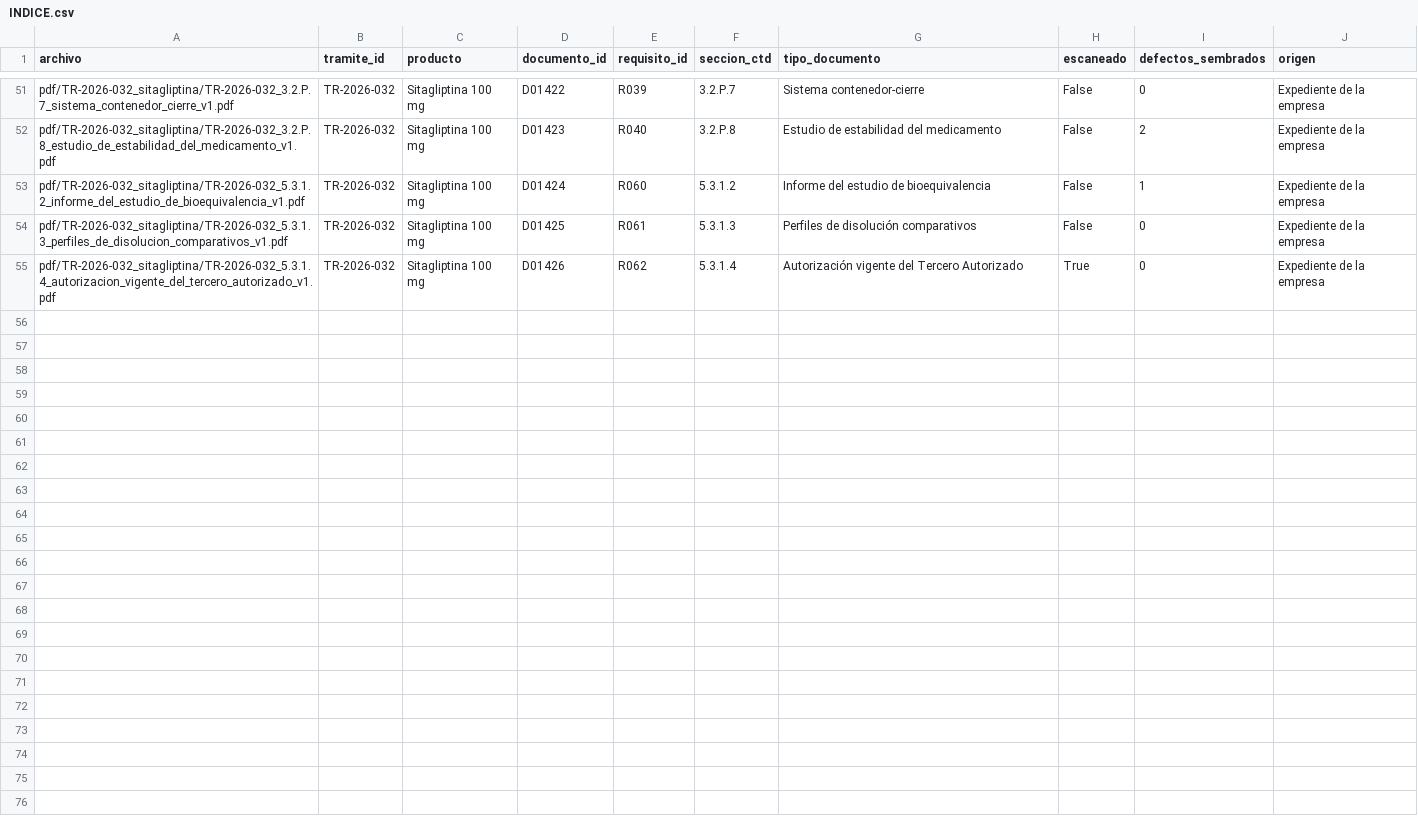
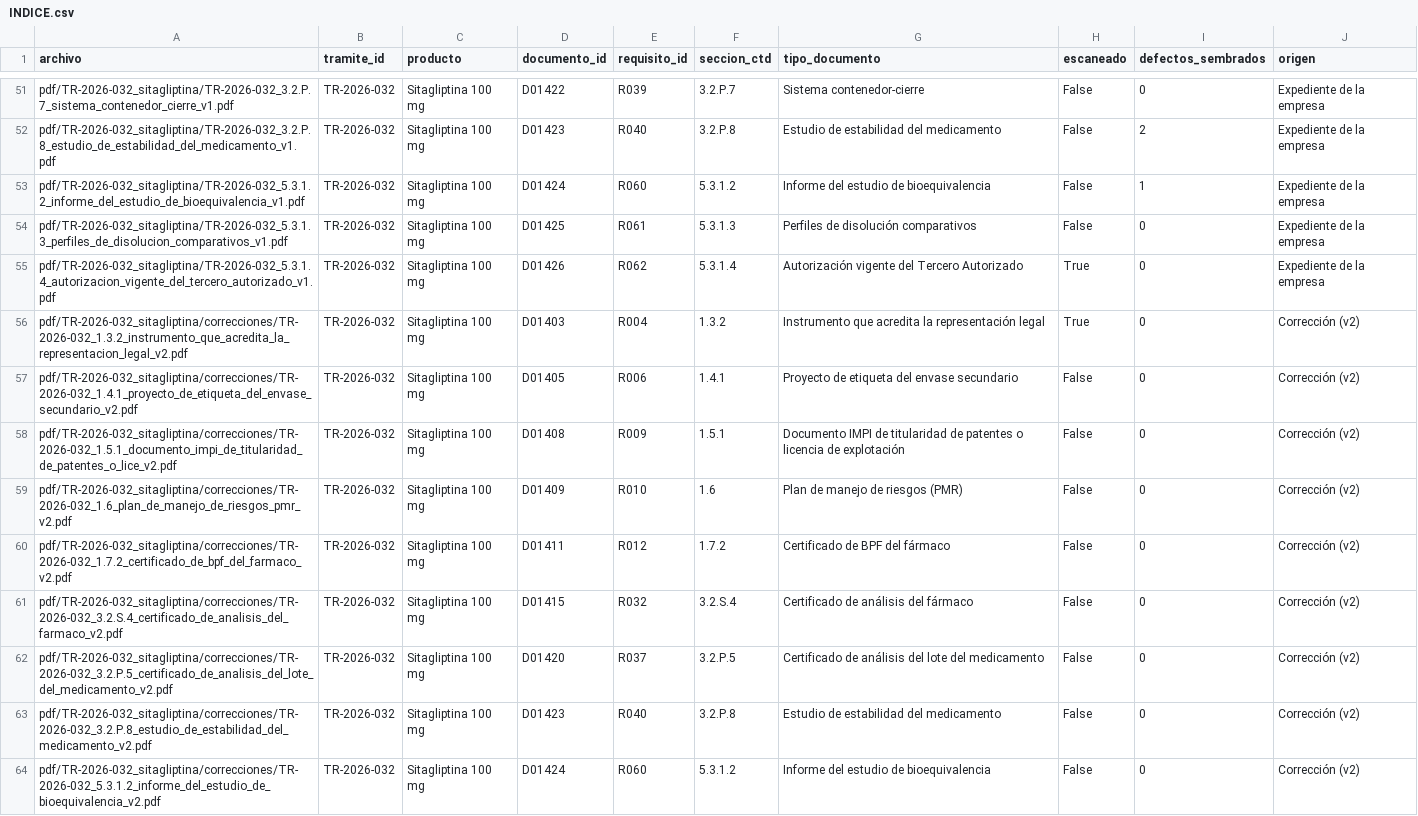
Before and after one commit to obedvalle-collab/Demo_Farmaceutica, a CSV file: datos/salida/pdf/INDICE.csv, drawn as a sheet; only a part is shown, gaps mark what is left out; the diff names each change by its address in the sheet, - before the commit and + after, or states it on an @@ line.

```diff
--- a/datos/salida/pdf/INDICE.csv
+++ b/datos/salida/pdf/INDICE.csv
+row 56: pdf/TR-2026-032_sitagliptina/correcciones/TR-2026-032_1.3.2_instrumento_que_acredita_la_representacion_legal_v2.pdf | TR-2026-032 | Sitagliptina 100 mg | D01403 | R004 | 1.3.2 | Instrumento que acredita la representación legal | True | 0 | Corrección (v2)
+row 57: pdf/TR-2026-032_sitagliptina/correcciones/TR-2026-032_1.4.1_proyecto_de_etiqueta_del_envase_secundario_v2.pdf | TR-2026-032 | Sitagliptina 100 mg | D01405 | R006 | 1.4.1 | Proyecto de etiqueta del envase secundario | False | 0 | Corrección (v2)
+row 58: pdf/TR-2026-032_sitagliptina/correcciones/TR-2026-032_1.5.1_documento_impi_de_titularidad_de_patentes_o_lice_v2.pdf | TR-2026-032 | Sitagliptina 100 mg | D01408 | R009 | 1.5.1 | Documento IMPI de titularidad de patentes o licencia de explotación | False | 0 | Corrección (v2)
+row 59: pdf/TR-2026-032_sitagliptina/correcciones/TR-2026-032_1.6_plan_de_manejo_de_riesgos_pmr_v2.pdf | TR-2026-032 | Sitagliptina 100 mg | D01409 | R010 | 1.6 | Plan de manejo de riesgos (PMR) | False | 0 | Corrección (v2)
+row 60: pdf/TR-2026-032_sitagliptina/correcciones/TR-2026-032_1.7.2_certificado_de_bpf_del_farmaco_v2.pdf | TR-2026-032 | Sitagliptina 100 mg | D01411 | R012 | 1.7.2 | Certificado de BPF del fármaco | False | 0 | Corrección (v2)
+row 61: pdf/TR-2026-032_sitagliptina/correcciones/TR-2026-032_3.2.S.4_certificado_de_analisis_del_farmaco_v2.pdf | TR-2026-032 | Sitagliptina 100 mg | D01415 | R032 | 3.2.S.4 | Certificado de análisis del fármaco | False | 0 | Corrección (v2)
+row 62: pdf/TR-2026-032_sitagliptina/correcciones/TR-2026-032_3.2.P.5_certificado_de_analisis_del_lote_del_medicamento_v2.pdf | TR-2026-032 | Sitagliptina 100 mg | D01420 | R037 | 3.2.P.5 | Certificado de análisis del lote del medicamento | False | 0 | Corrección (v2)
+row 63: pdf/TR-2026-032_sitagliptina/correcciones/TR-2026-032_3.2.P.8_estudio_de_estabilidad_del_medicamento_v2.pdf | TR-2026-032 | Sitagliptina 100 mg | D01423 | R040 | 3.2.P.8 | Estudio de estabilidad del medicamento | False | 0 | Corrección (v2)
+row 64: pdf/TR-2026-032_sitagliptina/correcciones/TR-2026-032_5.3.1.2_informe_del_estudio_de_bioequivalencia_v2.pdf | TR-2026-032 | Sitagliptina 100 mg | D01424 | R060 | 5.3.1.2 | Informe del estudio de bioequivalencia | False | 0 | Corrección (v2)
```
Also changed, not shown: 49 other files.
